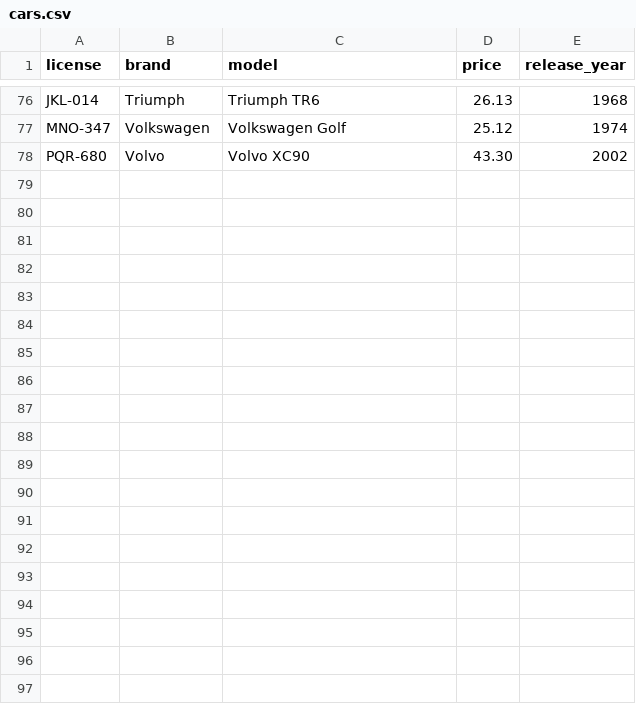
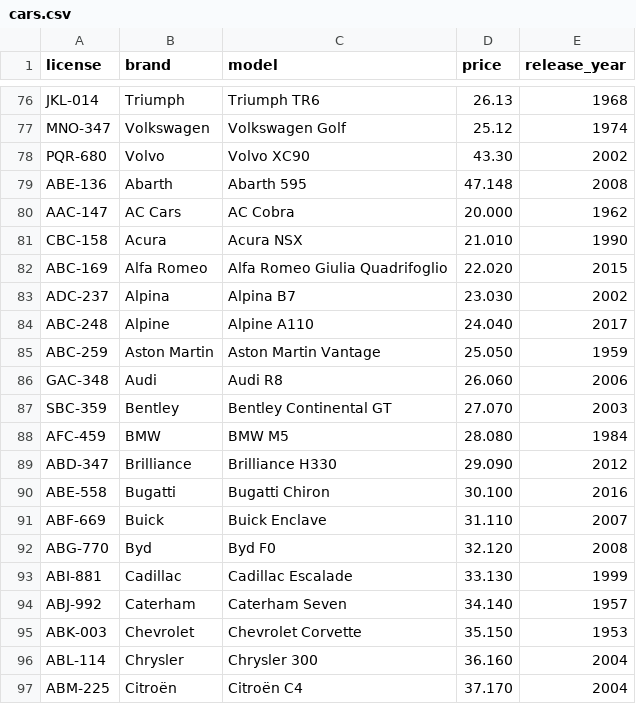
Before and after one commit to achique-luisdan/bank-of-datasets, a CSV file: cars.csv, drawn as a sheet; only a part is shown, gaps mark what is left out; the diff covers the shown part only.

```diff
--- a/cars.csv
+++ b/cars.csv
@@ -78 +78,20 @@
 "PQR-680","Volvo","Volvo XC90","43.30",2002
+"ABE-136","Abarth","Abarth 595","47.148",2008
+"AAC-147","AC Cars","AC Cobra","20.000",1962
+"CBC-158","Acura","Acura NSX","21.010",1990
+"ABC-169","Alfa Romeo","Alfa Romeo Giulia Quadrifoglio","22.020",2015
+"ADC-237","Alpina","Alpina B7","23.030",2002
+"ABC-248","Alpine","Alpine A110","24.040",2017
+"ABC-259","Aston Martin","Aston Martin Vantage","25.050",1959
+"GAC-348","Audi","Audi R8","26.060",2006
+"SBC-359","Bentley","Bentley Continental GT","27.070",2003
+"AFC-459","BMW","BMW M5","28.080",1984
+"ABD-347","Brilliance","Brilliance H330","29.090",2012
+"ABE-558","Bugatti","Bugatti Chiron","30.100",2016
+"ABF-669","Buick","Buick Enclave","31.110",2007
+"ABG-770","Byd","Byd F0","32.120",2008
+"ABI-881","Cadillac","Cadillac Escalade","33.130",1999
+"ABJ-992","Caterham","Caterham Seven","34.140",1957
+"ABK-003","Chevrolet","Chevrolet Corvette","35.150",1953
+"ABL-114","Chrysler","Chrysler 300","36.160",2004
+"ABM-225","Citroën","Citroën C4","37.170",2004
```
Also changed, not shown: 21 added rows elsewhere in this file, 1 other file.
